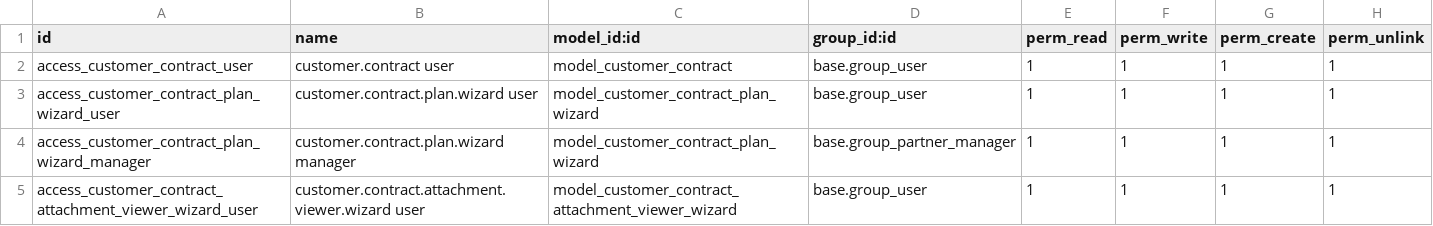
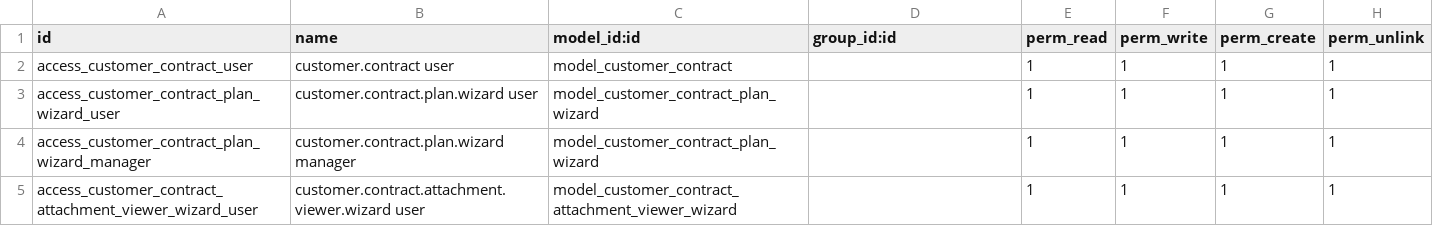
Before and after one commit to jhonnyrf/addons, a CSV file: customer_contract/security/ir.model.access.csv, drawn as a sheet.

```diff
--- a/customer_contract/security/ir.model.access.csv
+++ b/customer_contract/security/ir.model.access.csv
@@ -1,5 +1,5 @@
 id,name,model_id:id,group_id:id,perm_read,perm_write,perm_create,perm_unlink
-access_customer_contract_user,customer.contract user,model_customer_contract,base.group_user,1,1,1,1
-access_customer_contract_plan_wizard_user,customer.contract.plan.wizard user,model_customer_contract_plan_wizard,base.group_user,1,1,1,1
-access_customer_contract_plan_wizard_manager,customer.contract.plan.wizard manager,model_customer_contract_plan_wizard,base.group_partner_manager,1,1,1,1
-access_customer_contract_attachment_viewer_wizard_user,customer.contract.attachment.viewer.wizard user,model_customer_contract_attachment_viewer_wizard,base.group_user,1,1,1,1
+access_customer_contract_user,customer.contract user,model_customer_contract,,1,1,1,1
+access_customer_contract_plan_wizard_user,customer.contract.plan.wizard user,model_customer_contract_plan_wizard,,1,1,1,1
+access_customer_contract_plan_wizard_manager,customer.contract.plan.wizard manager,model_customer_contract_plan_wizard,,1,1,1,1
+access_customer_contract_attachment_viewer_wizard_user,customer.contract.attachment.viewer.wizard user,model_customer_contract_attachment_viewer_wizard,,1,1,1,1
```
Also changed, not shown: crm_service_cancellation/security/ir.model.access.csv, wigo_cobranza/security/ir.model.access.csv, 9 other files.
